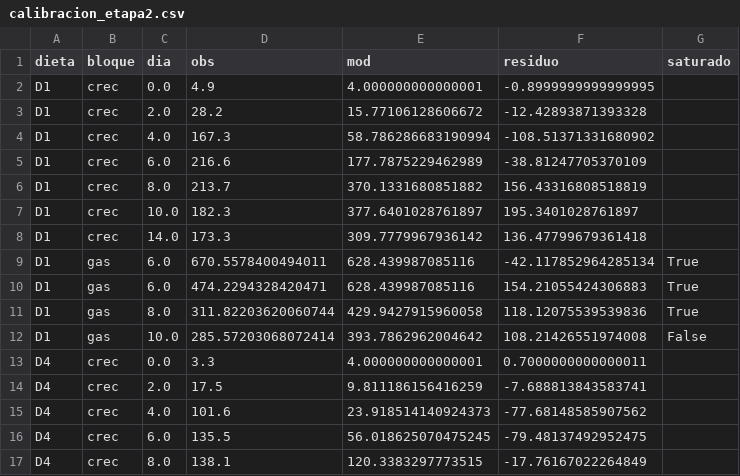
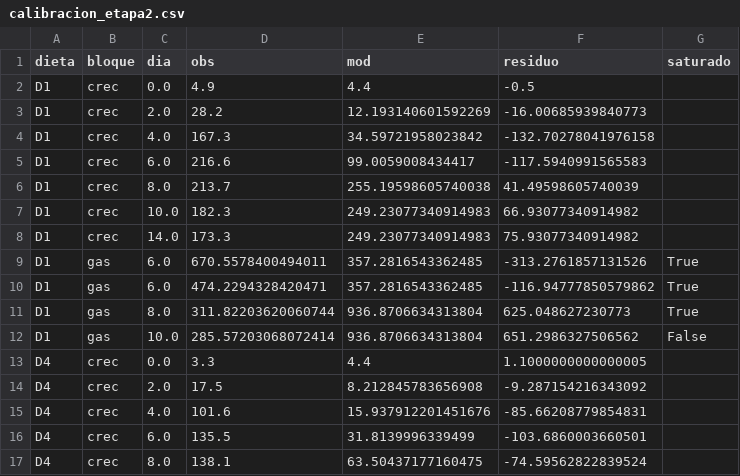
Before and after one commit to asoleal/tesis-BSF, a CSV file: tesis-bsf-co2-final/resultados/calibracion_etapa2.csv, drawn as a sheet; only a part is shown; the diff covers the shown part only.

```diff
--- a/tesis-bsf-co2-final/resultados/calibracion_etapa2.csv
+++ b/tesis-bsf-co2-final/resultados/calibracion_etapa2.csv
@@ -1,17 +1,17 @@
 dieta,bloque,dia,obs,mod,residuo,saturado
-D1,crec,0.0,4.9,4.000000000000001,-0.8999999999999995,
-D1,crec,2.0,28.2,15.77106128606672,-12.42893871393328,
-D1,crec,4.0,167.3,58.786286683190994,-108.51371331680902,
-D1,crec,6.0,216.6,177.7875229462989,-38.81247705370109,
-D1,crec,8.0,213.7,370.1331680851882,156.43316808518819,
-D1,crec,10.0,182.3,377.6401028761897,195.3401028761897,
-D1,crec,14.0,173.3,309.7779967936142,136.47799679361418,
-D1,gas,6.0,670.5578400494011,628.439987085116,-42.117852964285134,True
-D1,gas,6.0,474.2294328420471,628.439987085116,154.21055424306883,True
-D1,gas,8.0,311.82203620060744,429.9427915960058,118.12075539539836,True
-D1,gas,10.0,285.57203068072414,393.7862962004642,108.21426551974008,False
-D4,crec,0.0,3.3,4.000000000000001,0.7000000000000011,
-D4,crec,2.0,17.5,9.811186156416259,-7.688813843583741,
-D4,crec,4.0,101.6,23.918514140924373,-77.68148585907562,
-D4,crec,6.0,135.5,56.018625070475245,-79.48137492952475,
-D4,crec,8.0,138.1,120.3383297773515,-17.76167022264849,
+D1,crec,0.0,4.9,4.4,-0.5,
+D1,crec,2.0,28.2,12.193140601592269,-16.00685939840773,
+D1,crec,4.0,167.3,34.59721958023842,-132.70278041976158,
+D1,crec,6.0,216.6,99.0059008434417,-117.5940991565583,
+D1,crec,8.0,213.7,255.19598605740038,41.49598605740039,
+D1,crec,10.0,182.3,249.23077340914983,66.93077340914982,
+D1,crec,14.0,173.3,249.23077340914983,75.93077340914982,
+D1,gas,6.0,670.5578400494011,357.2816543362485,-313.2761857131526,True
+D1,gas,6.0,474.2294328420471,357.2816543362485,-116.94777850579862,True
+D1,gas,8.0,311.82203620060744,936.8706634313804,625.048627230773,True
+D1,gas,10.0,285.57203068072414,936.8706634313804,651.2986327506562,False
+D4,crec,0.0,3.3,4.4,1.1000000000000005,
+D4,crec,2.0,17.5,8.212845783656908,-9.287154216343092,
+D4,crec,4.0,101.6,15.937912201451676,-85.66208779854831,
+D4,crec,6.0,135.5,31.8139996339499,-103.6860003660501,
+D4,crec,8.0,138.1,63.50437177160475,-74.59562822839524,
```
Also changed, not shown: 12 edited cells elsewhere in this file, 20 other files.
